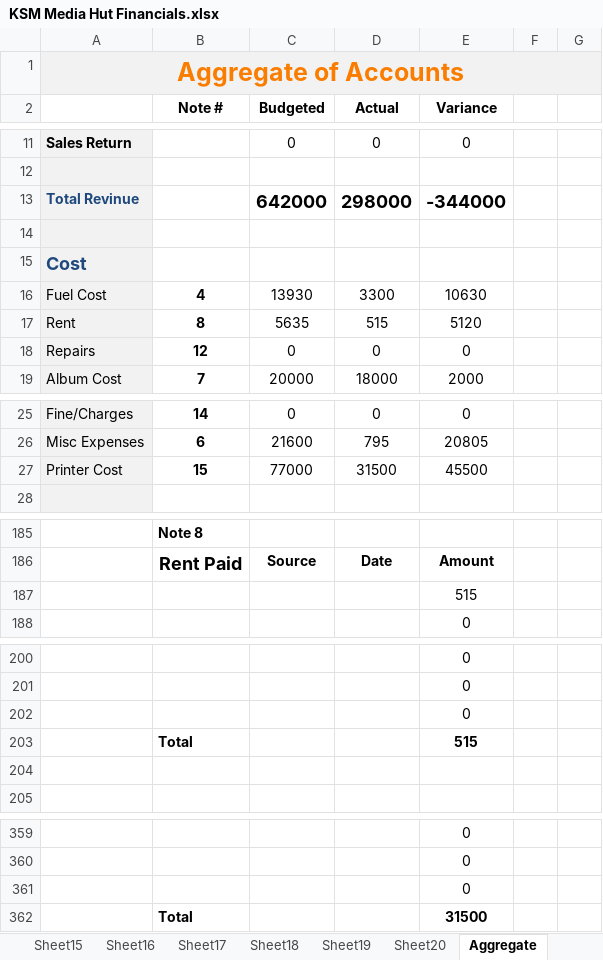
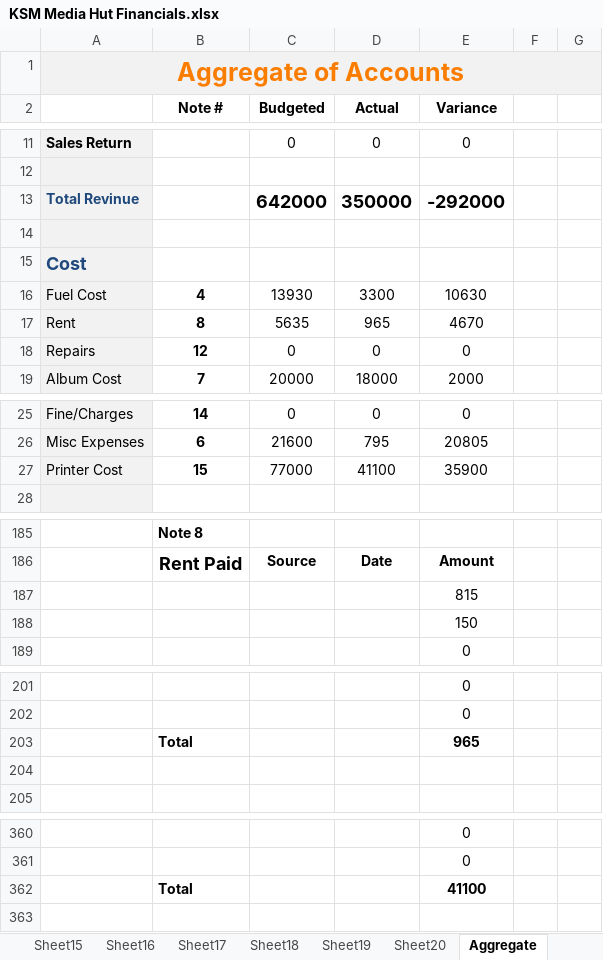
Before and after one commit to KSM-Photo/KSM, an Excel workbook: Financial Accounts/KSM Media Hut Financials.xlsx, sheet Aggregate, drawn as a sheet; only a part is shown, gaps mark what is left out; values as stored, in another font and other column widths than the file's, no borders; charts and pictures and conditional formats not drawn; removed rows and columns are numbered as before the commit, all else as after; the diff covers the shown part only; the diff names each change by its address in the sheet, - before the commit and + after, or states it on an @@ line.

```diff
--- a/Financial Accounts/KSM Media Hut Financials.xlsx (sheet Aggregate)
+++ b/Financial Accounts/KSM Media Hut Financials.xlsx (sheet Aggregate)
-D13 (Actual): 298000
+D13 (Actual): 350000
-E13 (Variance): -344000
+E13 (Variance): -292000
-D17 (Actual): 515
+D17 (Actual): 965
-E17 (Variance): 5120
+E17 (Variance): 4670
-D27 (Actual): 31500
+D27 (Actual): 41100
-E27 (Variance): 45500
+E27 (Variance): 35900
-E187 (Variance): 515
+E187 (Variance): 815
+row 188:  |  |  |  | 150
-row 202:  |  |  |  | 0
-E203 (Variance): 515
+E203 (Variance): 965
-row 361:  |  |  |  | 0
-E362 (Variance): 31500
+E362 (Variance): 41100
```
Also changed, not shown: 1 added row and 28 edited cells elsewhere in this sheet, sheet Zernaab Consultancy, sheet Reserves, formulas that keep their value.
